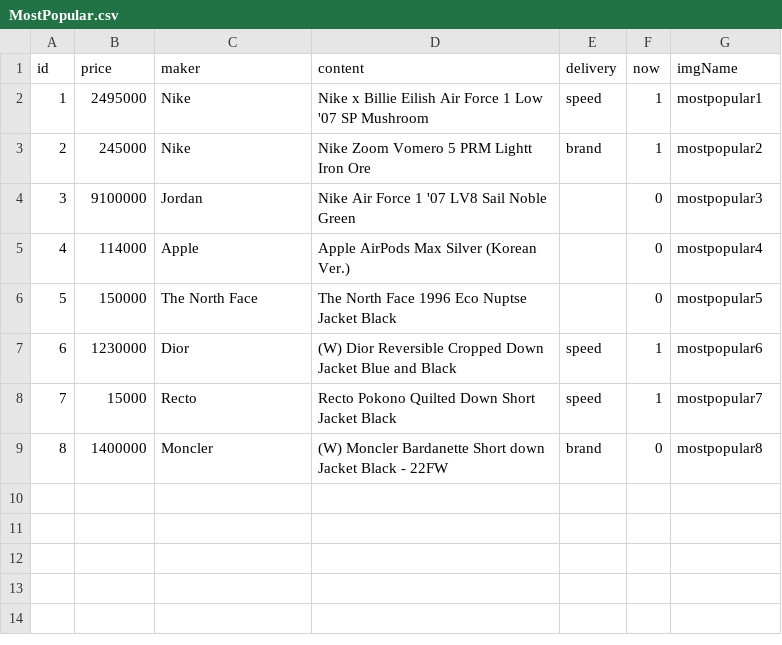
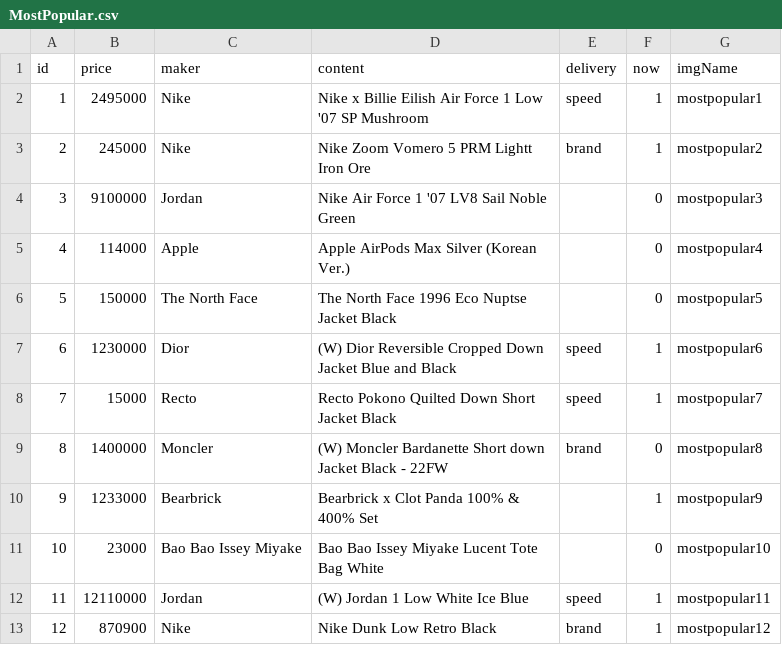
Before and after one commit to Jone4865/Kream_Server, a CSV file: data-in-csv/MostPopular.csv, drawn as a sheet; the diff names each change by its address in the sheet, - before the commit and + after, or states it on an @@ line.

```diff
--- a/data-in-csv/MostPopular.csv
+++ b/data-in-csv/MostPopular.csv
+row 10: 9 | 1233000 | Bearbrick | Bearbrick x Clot Panda 100% & 400% Set |  | 1 | mostpopular9
+row 11: 10 | 23000 | Bao Bao Issey Miyake | Bao Bao Issey Miyake Lucent Tote Bag White |  | 0 | mostpopular10
+row 12: 11 | 12110000 | Jordan | (W) Jordan 1 Low White Ice Blue | speed | 1 | mostpopular11
+row 13: 12 | 870900 | Nike | Nike Dunk Low Retro Black | brand | 1 | mostpopular12
```
Also changed, not shown: 24 other files.
